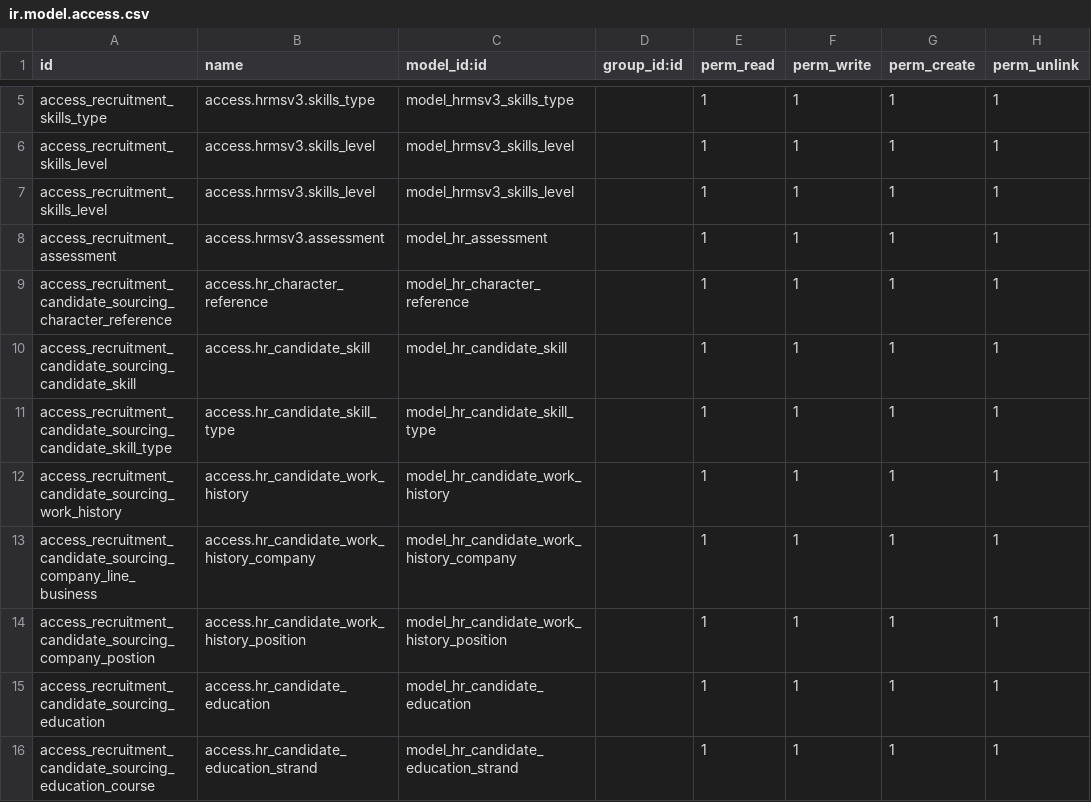
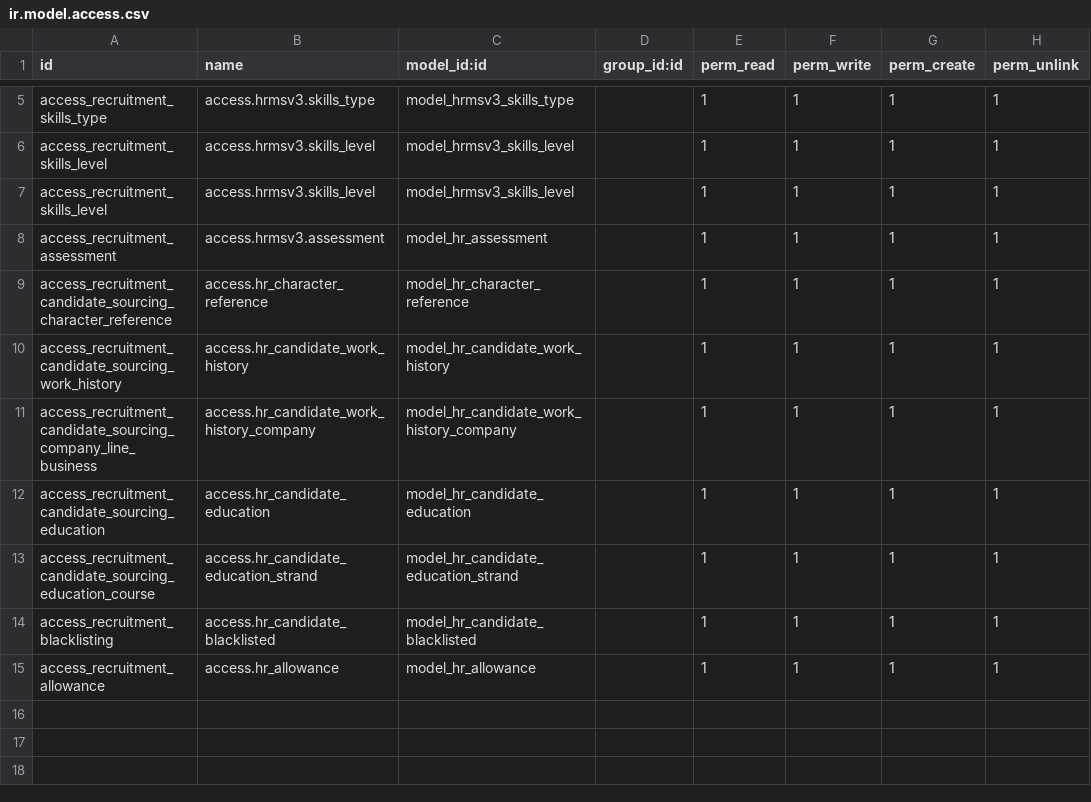
Before and after one commit to Agilis-Enterprise-Solutions/hrms, a CSV file: hrms_recruitment/security/ir.model.access.csv, drawn as a sheet; only a part is shown, gaps mark what is left out; the shorter side is filled out with more unchanged rows; the diff names each change by its address in the sheet, - before the commit and + after, or states it on an @@ line.

Commit message:
Remove model access

```diff
--- a/hrms_recruitment/security/ir.model.access.csv
+++ b/hrms_recruitment/security/ir.model.access.csv
-row 10: access_recruitment_candidate_sourcing_candidate_skill | access.hr_candidate_skill | model_hr_candidate_skill |  | 1 | 1 | 1 | 1
-row 11: access_recruitment_candidate_sourcing_candidate_skill_type | access.hr_candidate_skill_type | model_hr_candidate_skill_type |  | 1 | 1 | 1 | 1
-row 14: access_recruitment_candidate_sourcing_company_postion | access.hr_candidate_work_history_position | model_hr_candidate_work_history_position |  | 1 | 1 | 1 | 1
```
